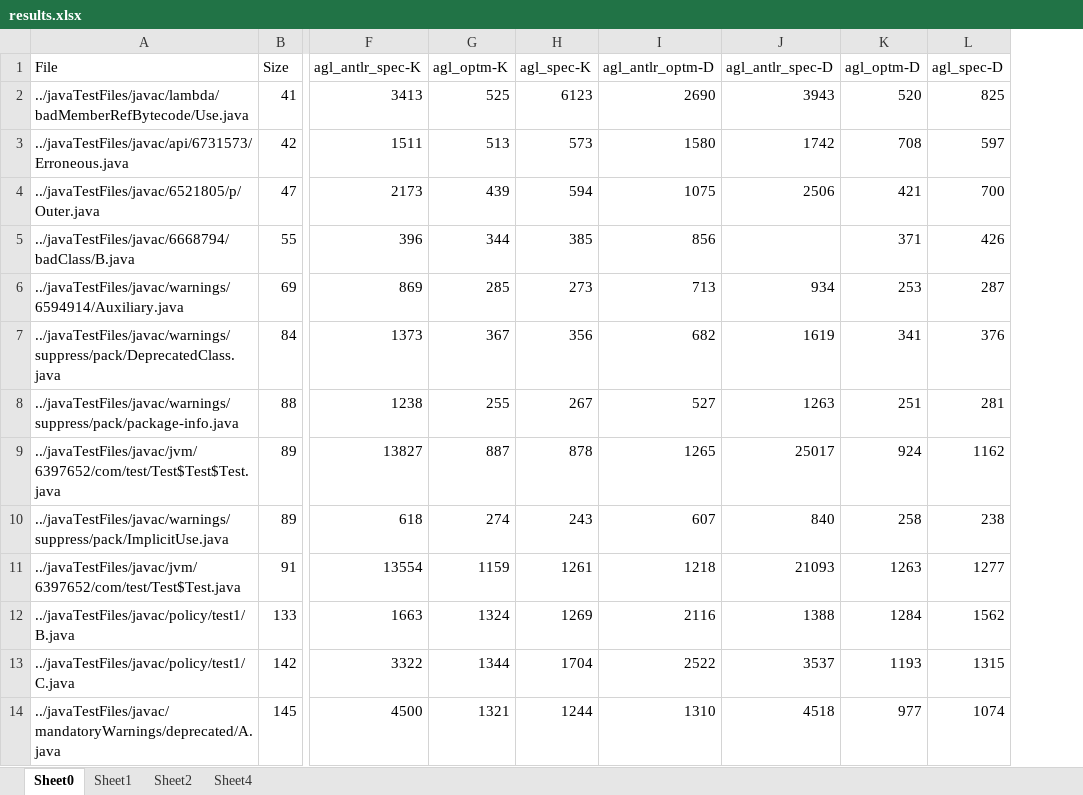
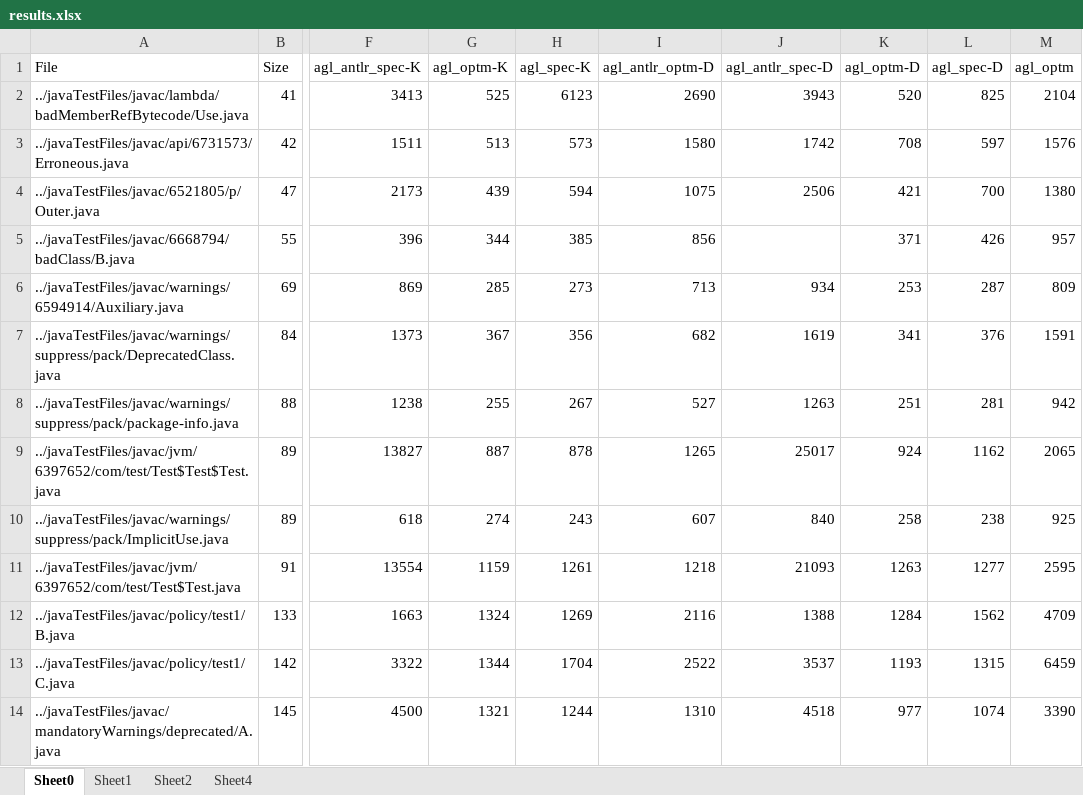
Before and after one commit to dhakehurst/net.akehurst.language, an Excel workbook: net.akehurst.language.comparisons/results/results.xlsx, sheet Sheet0, drawn as a sheet; only a part is shown, gaps mark what is left out; values as stored, in another font and other column widths than the file's, no borders; the diff names each change by its address in the sheet, - before the commit and + after, or states it on an @@ line.

```diff
--- a/net.akehurst.language.comparisons/results/results.xlsx (sheet Sheet0)
+++ b/net.akehurst.language.comparisons/results/results.xlsx (sheet Sheet0)
+column M (agl_optm), rows 2-14: 2104 | 1576 | 1380 | 957 | 809 | 1591 | 942 | 2065 | 925 | 2595 | 4709 | 6459 | 3390
```
Also changed, not shown: charts or pictures, 7 other files.
